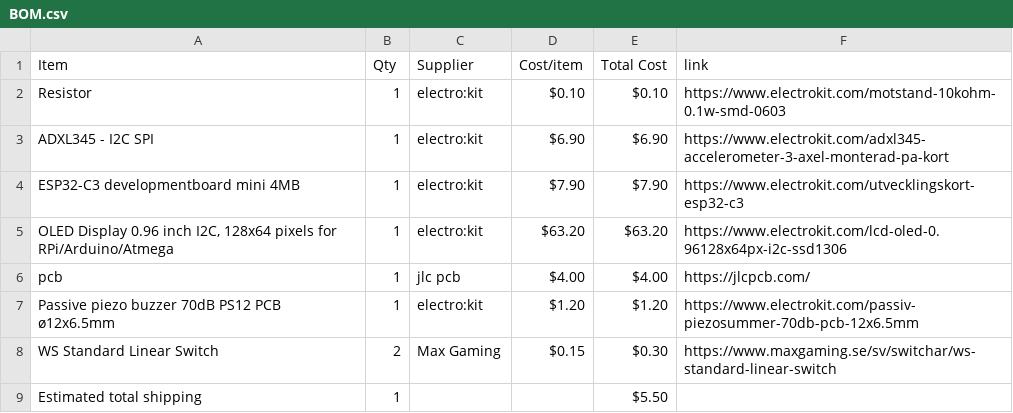
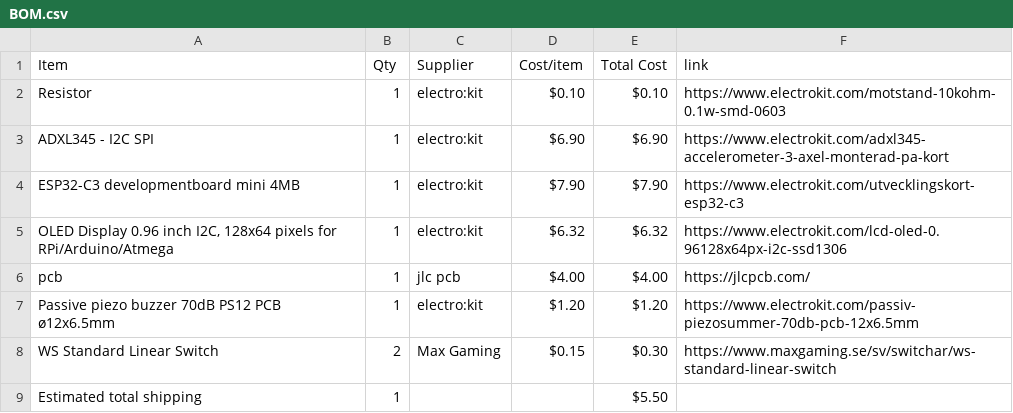
Before and after one commit to parv20250-dot/Sunbie, a CSV file: BOM.csv, drawn as a sheet.

Commit message:
Sync Sunbie from Half Life

```diff
--- a/BOM.csv
+++ b/BOM.csv
@@ -4,3 +4,3 @@ ADXL345 - I2C SPI,1,electro:kit,$6.90,$6.90,https://www.electrokit.com/adxl345-a
 ESP32-C3 developmentboard mini 4MB,1,electro:kit,$7.90,$7.90,https://www.electrokit.com/utvecklingskort-esp32-c3
-"OLED Display 0.96 inch I2C, 128x64 pixels for RPi/Arduino/Atmega",1,electro:kit,$63.20,$63.20,https://www.electrokit.com/lcd-oled-0.96128x64px-i2c-ssd1306
+"OLED Display 0.96 inch I2C, 128x64 pixels for RPi/Arduino/Atmega",1,electro:kit,$6.32,$6.32,https://www.electrokit.com/lcd-oled-0.96128x64px-i2c-ssd1306
 pcb,1,jlc pcb,$4.00,$4.00,https://jlcpcb.com/
```
